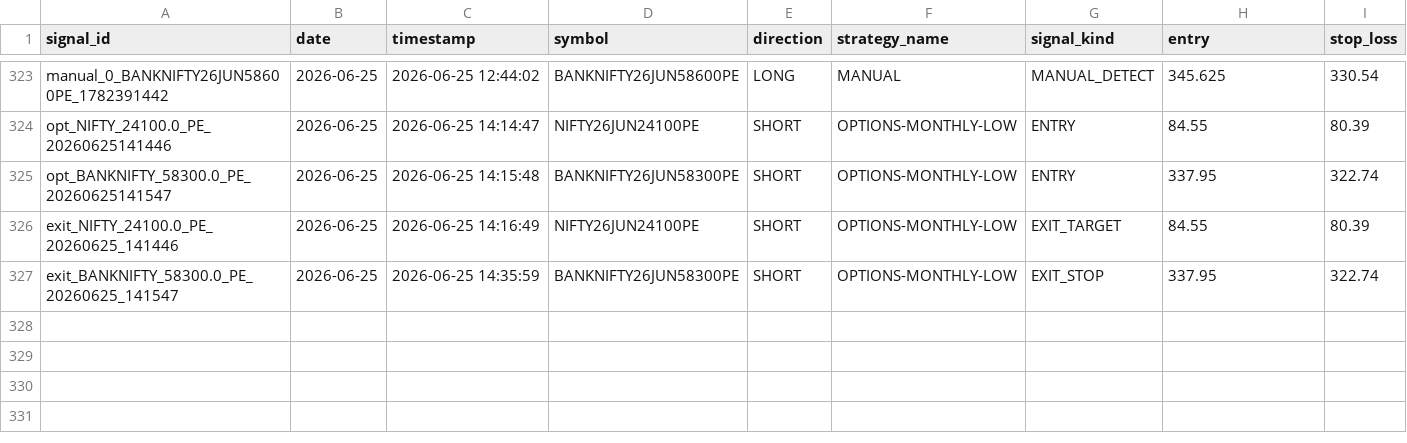
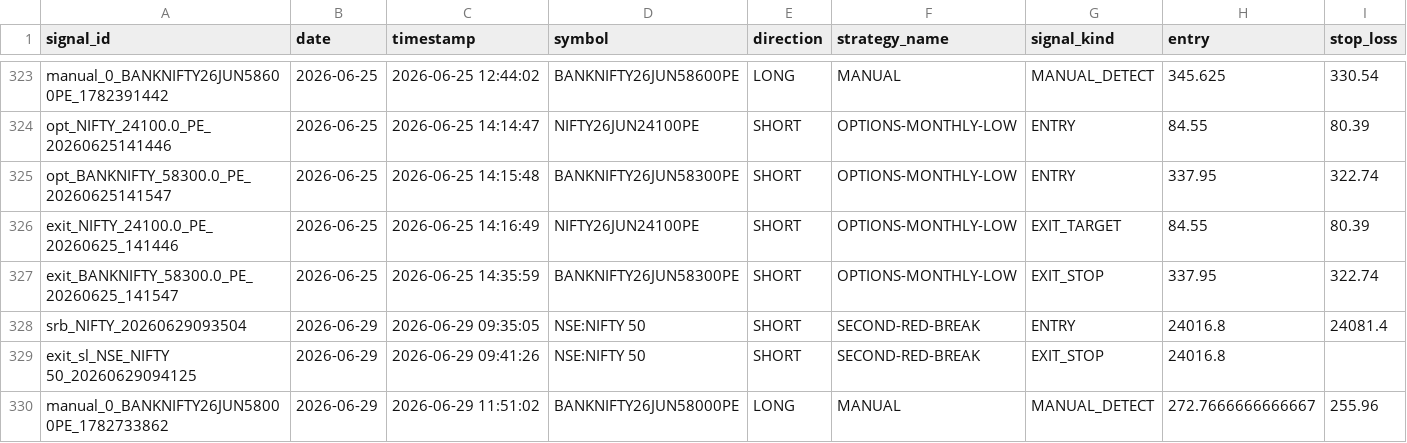
Before and after one commit to Gauravsingh257/stocks-with-gaurav, a CSV file: signal_history/signals_2026.csv, drawn as a sheet; only a part is shown, gaps mark what is left out; rows hold the shown columns only; the diff names each change by its address in the sheet, - before the commit and + after, or states it on an @@ line.

```diff
--- a/signal_history/signals_2026.csv
+++ b/signal_history/signals_2026.csv
+row 328: srb_NIFTY_20260629093504 | 2026-06-29 | 2026-06-29 09:35:05 | NSE:NIFTY 50 | SHORT | SECOND-RED-BREAK | ENTRY | 24016.8 | 24081.4
+row 329: exit_sl_NSE_NIFTY 50_20260629094125 | 2026-06-29 | 2026-06-29 09:41:26 | NSE:NIFTY 50 | SHORT | SECOND-RED-BREAK | EXIT_STOP | 24016.8
+row 330: manual_0_BANKNIFTY26JUN58000PE_1782733862 | 2026-06-29 | 2026-06-29 11:51:02 | BANKNIFTY26JUN58000PE | LONG | MANUAL | MANUAL_DETECT | 272.7666666666667 | 255.96
```
